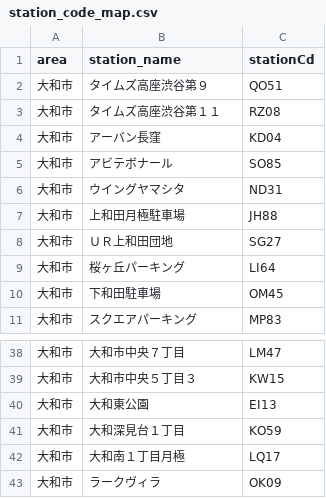
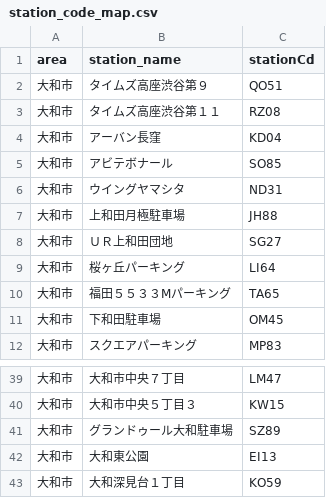
Before and after one commit to rkworks2025-coder/TJM_yoyakuLong, a CSV file: station_code_map.csv, drawn as a sheet; only a part is shown, gaps mark what is left out; the shorter side is filled out with more unchanged rows; the diff names each change by its address in the sheet, - before the commit and + after, or states it on an @@ line.

Commit message:
Update station_code_map.csv with new parking data
Added new parking entries for 大和市, 海老名市, and 中原区.

```diff
--- a/station_code_map.csv
+++ b/station_code_map.csv
+row 10: 大和市 | 福田５５３３Мパーキング | TA65
+row 41: 大和市 | グランドゥール大和駐車場 | SZ89
```
